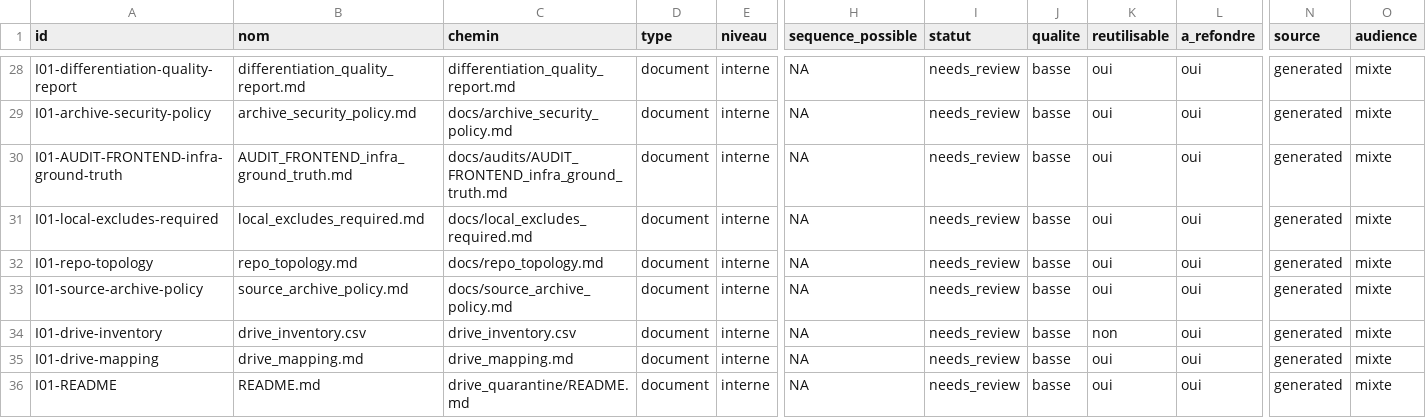
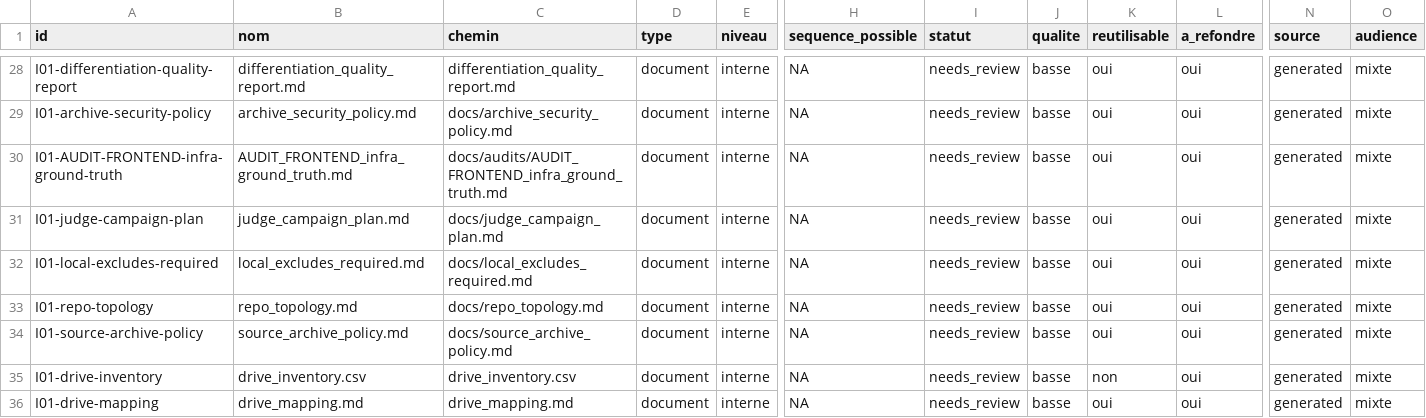
Before and after one commit to cyranoaladin/NSI, a CSV file: manifest_tooling.csv, drawn as a sheet; only a part is shown, gaps mark what is left out; the shorter side is filled out with more unchanged rows; rows hold the shown columns only; the diff names each change by its address in the sheet, - before the commit and + after, or states it on an @@ line.

Commit message:
docs: plan de campagne de jugement (#69)
Plan lecture seule. Décision lead: Option 1 Sonnet 4.6 Batch.

```diff
--- a/manifest_tooling.csv
+++ b/manifest_tooling.csv
+row 31: I01-judge-campaign-plan | judge_campaign_plan.md | docs/judge_campaign_plan.md | document | interne | NA | needs_review | basse | oui | oui | generated | mixte
```
Also changed, not shown: 2 other files.
